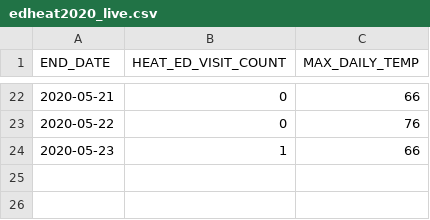
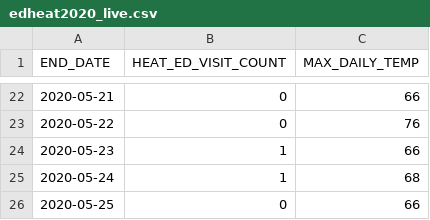
Before and after one commit to nycehs/heat-syndrome-data, a CSV file: edheat2020_live.csv, drawn as a sheet; only a part is shown, gaps mark what is left out.

Commit message:
Update edheat2020_live.csv

```diff
--- a/edheat2020_live.csv
+++ b/edheat2020_live.csv
@@ -24 +24,3 @@
 2020-05-23,1,66
+2020-05-24,1,68
+2020-05-25,0,66
```
